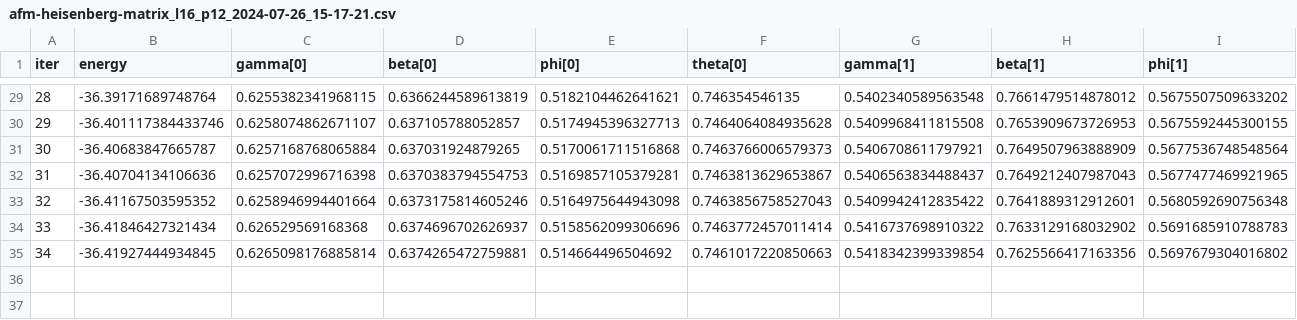
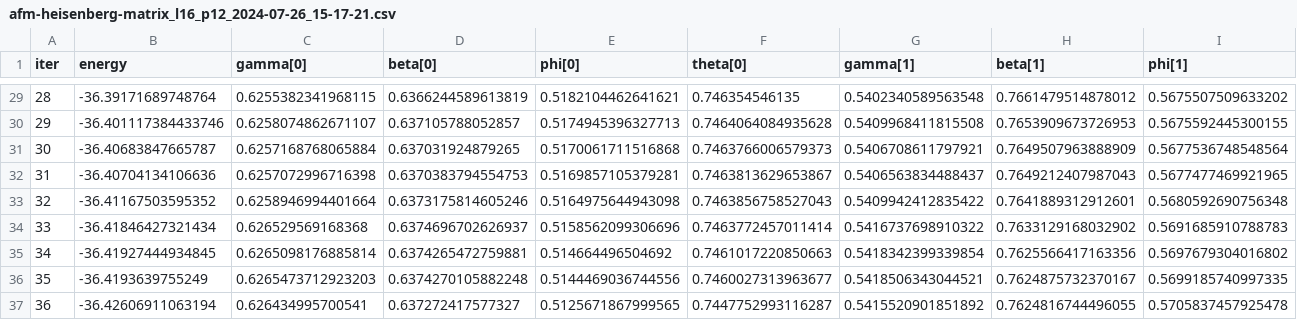
Before and after one commit to oscartq/VQE_afm_heisenberg, a CSV file: py/.results/BFGS_4x4_OBC/afm-heisenberg-matrix_l16_p12_2024-07-26_15-17-21.csv, drawn as a sheet; only a part is shown, gaps mark what is left out; rows hold the shown columns only; the diff names each change by its address in the sheet, - before the commit and + after, or states it on an @@ line.

```diff
--- a/py/.results/BFGS_4x4_OBC/afm-heisenberg-matrix_l16_p12_2024-07-26_15-17-21.csv
+++ b/py/.results/BFGS_4x4_OBC/afm-heisenberg-matrix_l16_p12_2024-07-26_15-17-21.csv
+row 36: 35 | -36.4193639755249 | 0.6265473712923203 | 0.6374270105882248 | 0.5144469036744556 | 0.7460027313963677 | 0.5418506343044521 | 0.7624875732370167 | 0.5699185740997335
+row 37: 36 | -36.42606911063194 | 0.626434995700541 | 0.637272417577327 | 0.5125671867999565 | 0.7447752993116287 | 0.5415520901851892 | 0.7624816744496055 | 0.5705837457925478
```
Also changed, not shown: py/.results/BFGS_4x4_PBC/afm-heisenberg-matrix_l16_p12_2024-07-26_15-16-20.csv, 9 other files.
